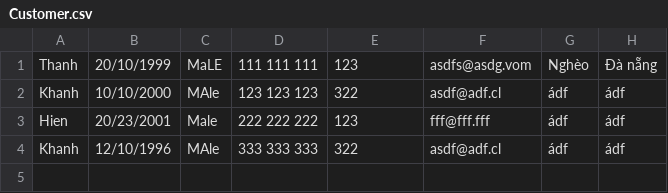
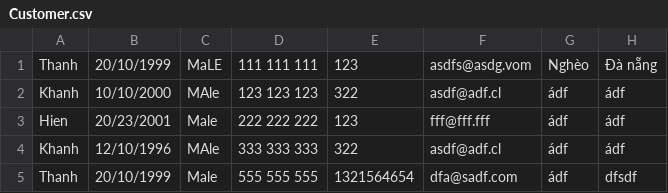
Before and after one commit to tranvanthanhtrt/C0220G1-TranVanThanh, a CSV file: module2/CaseStudy/src/main/java/Data/Customer.csv, drawn as a sheet; the diff names each change by its address in the sheet, - before the commit and + after, or states it on an @@ line.

```diff
--- a/module2/CaseStudy/src/main/java/Data/Customer.csv
+++ b/module2/CaseStudy/src/main/java/Data/Customer.csv
+row 5: Thanh | 20/10/1999 | Male | 555 555 555 | 1321564654 | dfa@sadf.com | ádf | dfsdf
```
Also changed, not shown: 16 other files.
